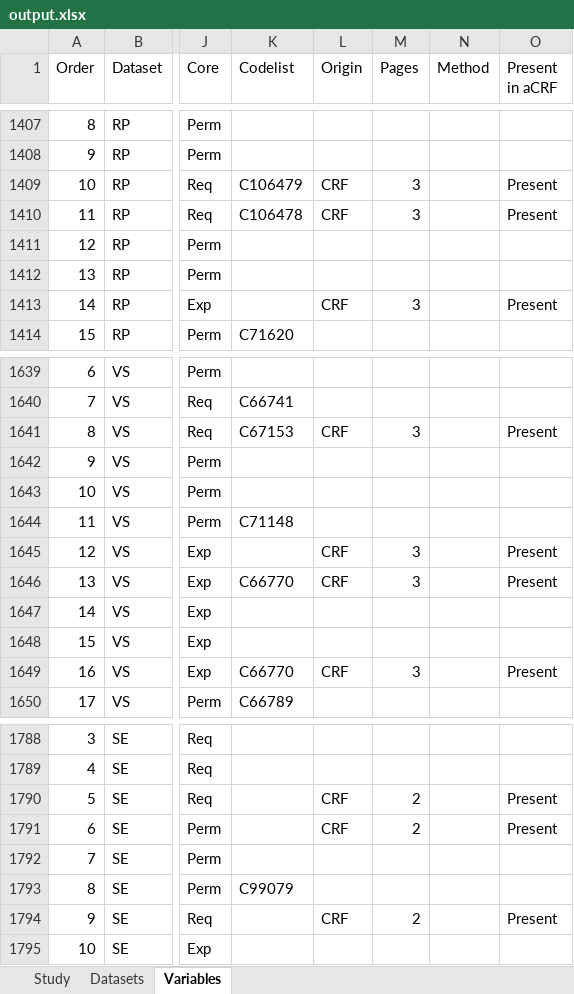
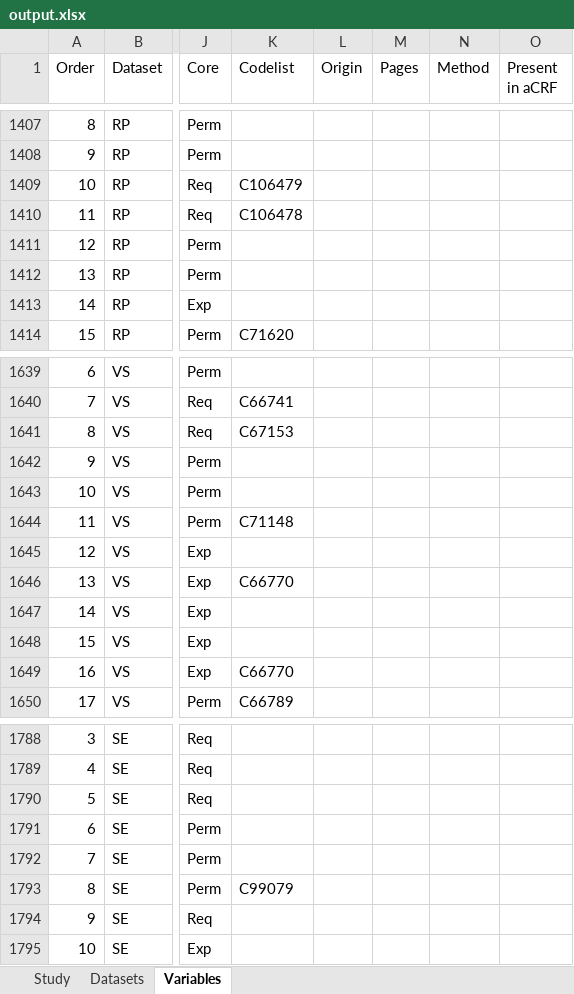
Before and after one commit to ssparna/PHUSE-EU-Connect-SM15, an Excel workbook: outputs/output.xlsx, sheet Variables, drawn as a sheet; only a part is shown, gaps mark what is left out; values as stored, in another font and other column widths than the file's, no cell formats; the diff covers the shown part only; the diff names each change by its address in the sheet, - before the commit and + after, or states it on an @@ line.

```diff
--- a/outputs/output.xlsx (sheet Variables)
+++ b/outputs/output.xlsx (sheet Variables)
-L1409:L1410 (Origin): CRF
+L1409:L1410 (Origin): (empty)
-M1409:M1410 (Pages): 3
+M1409:M1410 (Pages): (empty)
-O1409:O1410 (Present in aCRF): Present
+O1409:O1410 (Present in aCRF): (empty)
-L1413 (Origin): CRF
+L1413 (Origin): (empty)
-M1413 (Pages): 3
+M1413 (Pages): (empty)
-O1413 (Present in aCRF): Present
+O1413 (Present in aCRF): (empty)
-L1641 (Origin): CRF
+L1641 (Origin): (empty)
-M1641 (Pages): 3
+M1641 (Pages): (empty)
-O1641 (Present in aCRF): Present
+O1641 (Present in aCRF): (empty)
-L1645:L1646 (Origin): CRF
+L1645:L1646 (Origin): (empty)
-M1645:M1646 (Pages): 3
+M1645:M1646 (Pages): (empty)
-O1645:O1646 (Present in aCRF): Present
+O1645:O1646 (Present in aCRF): (empty)
-L1649 (Origin): CRF
+L1649 (Origin): (empty)
-M1649 (Pages): 3
+M1649 (Pages): (empty)
-O1649 (Present in aCRF): Present
+O1649 (Present in aCRF): (empty)
-L1790:L1791 (Origin): CRF
+L1790:L1791 (Origin): (empty)
-M1790:M1791 (Pages): 2
+M1790:M1791 (Pages): (empty)
-O1790:O1791 (Present in aCRF): Present
+O1790:O1791 (Present in aCRF): (empty)
-L1794 (Origin): CRF
+L1794 (Origin): (empty)
-M1794 (Pages): 2
+M1794 (Pages): (empty)
-O1794 (Present in aCRF): Present
+O1794 (Present in aCRF): (empty)
```
Also changed, not shown: 11 removed rows and 39 edited cells elsewhere in this sheet, sheet Datasets, cell formats, 4 other files.
